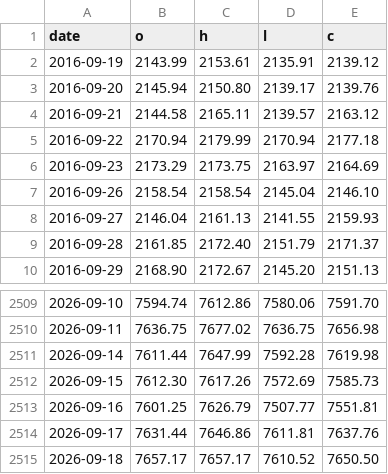
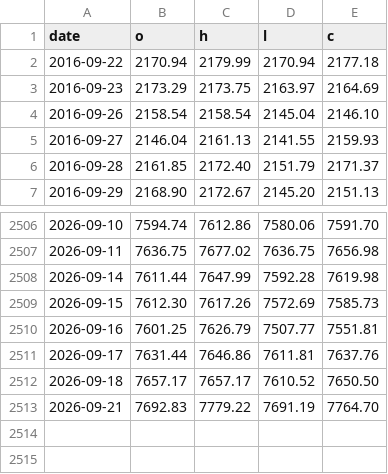
Before and after one commit to dougie-r2/rustskew, a CSV file: data/ohlc_spx.csv, drawn as a sheet; only a part is shown, gaps mark what is left out.

```diff
--- a/data/ohlc_spx.csv
+++ b/data/ohlc_spx.csv
@@ -1,5 +1,2 @@
 date,o,h,l,c
-2016-09-19,2143.99,2153.61,2135.91,2139.12
-2016-09-20,2145.94,2150.80,2139.17,2139.76
-2016-09-21,2144.58,2165.11,2139.57,2163.12
 2016-09-22,2170.94,2179.99,2170.94,2177.18
@@ -2515 +2512,2 @@ date,o,h,l,c
 2026-09-18,7657.17,7657.17,7610.52,7650.50
+2026-09-21,7692.83,7779.22,7691.19,7764.70
```
Also changed, not shown: DIX.csv, data/cboe_vix.csv, 9 other files.
